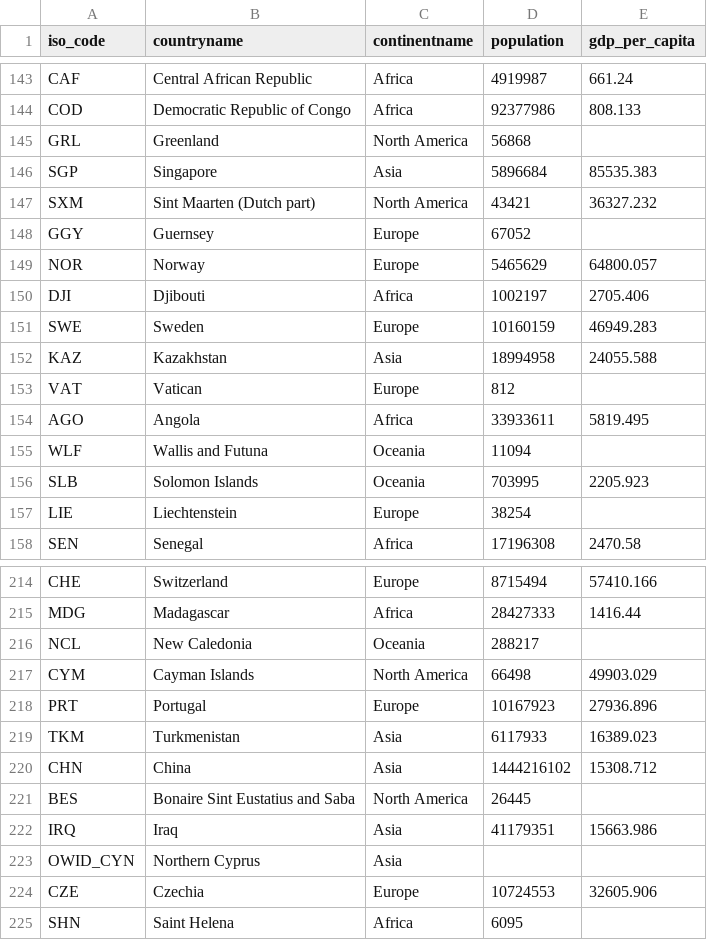
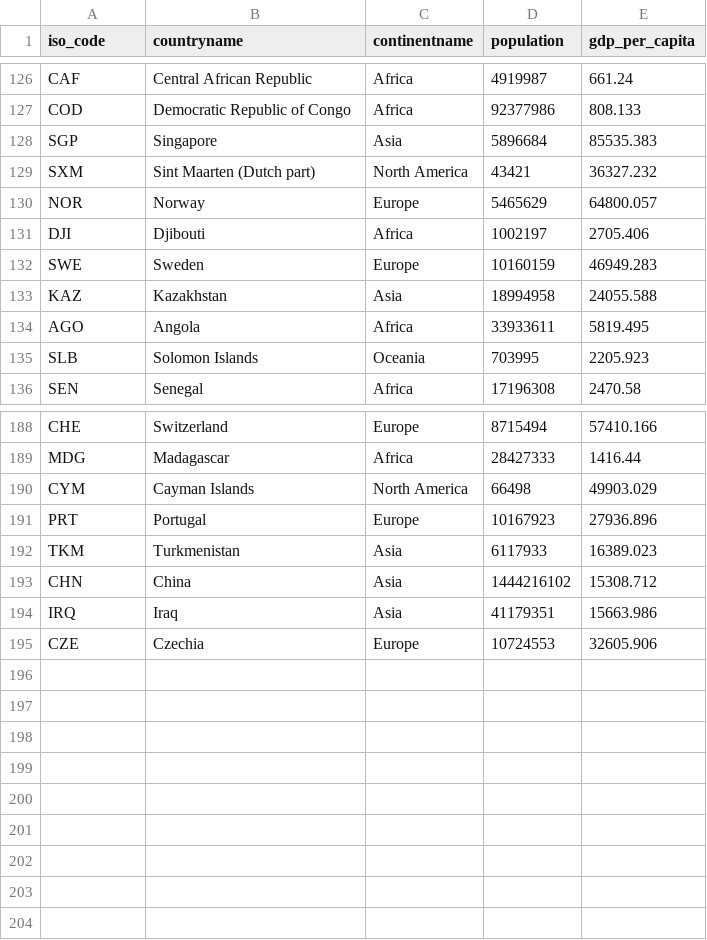
Before and after one commit to shuotong666/CSC343_Phase2, a CSV file: Country.csv, drawn as a sheet; only a part is shown, gaps mark what is left out; the diff covers the shown part only; the diff names each change by its address in the sheet, - before the commit and + after, or states it on an @@ line.

```diff
--- a/Country.csv
+++ b/Country.csv
-row 145: GRL | Greenland | North America | 56868
-row 148: GGY | Guernsey | Europe | 67052
-row 153: VAT | Vatican | Europe | 812
-row 155: WLF | Wallis and Futuna | Oceania | 11094
-row 157: LIE | Liechtenstein | Europe | 38254
-row 216: NCL | New Caledonia | Oceania | 288217
-row 221: BES | Bonaire Sint Eustatius and Saba | North America | 26445
-row 223: OWID_CYN | Northern Cyprus | Asia
-row 225: SHN | Saint Helena | Africa | 6095
```
Also changed, not shown: 21 removed rows elsewhere in this file, DemographicInfo.csv, MedicalInfo.csv, 3 other files.
